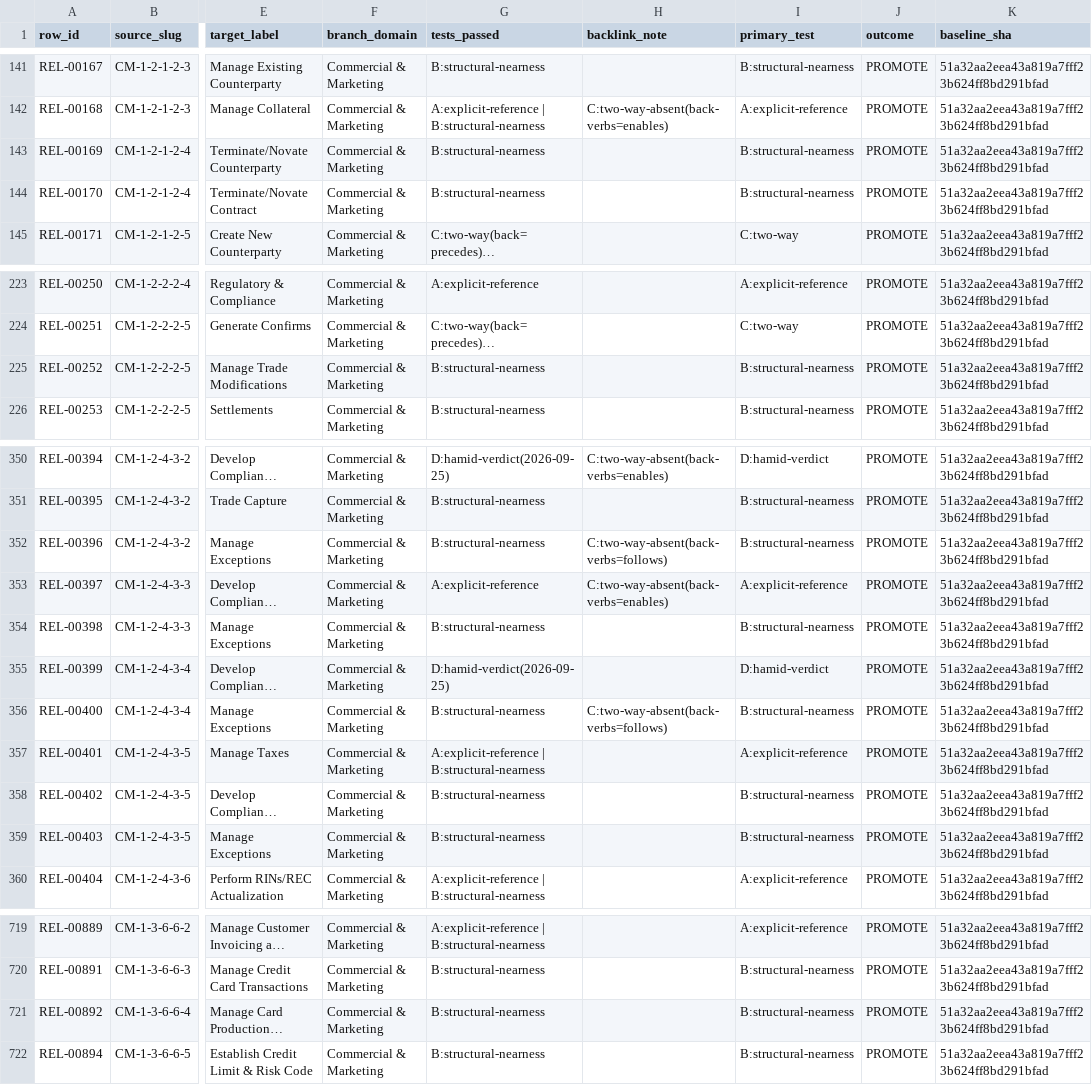
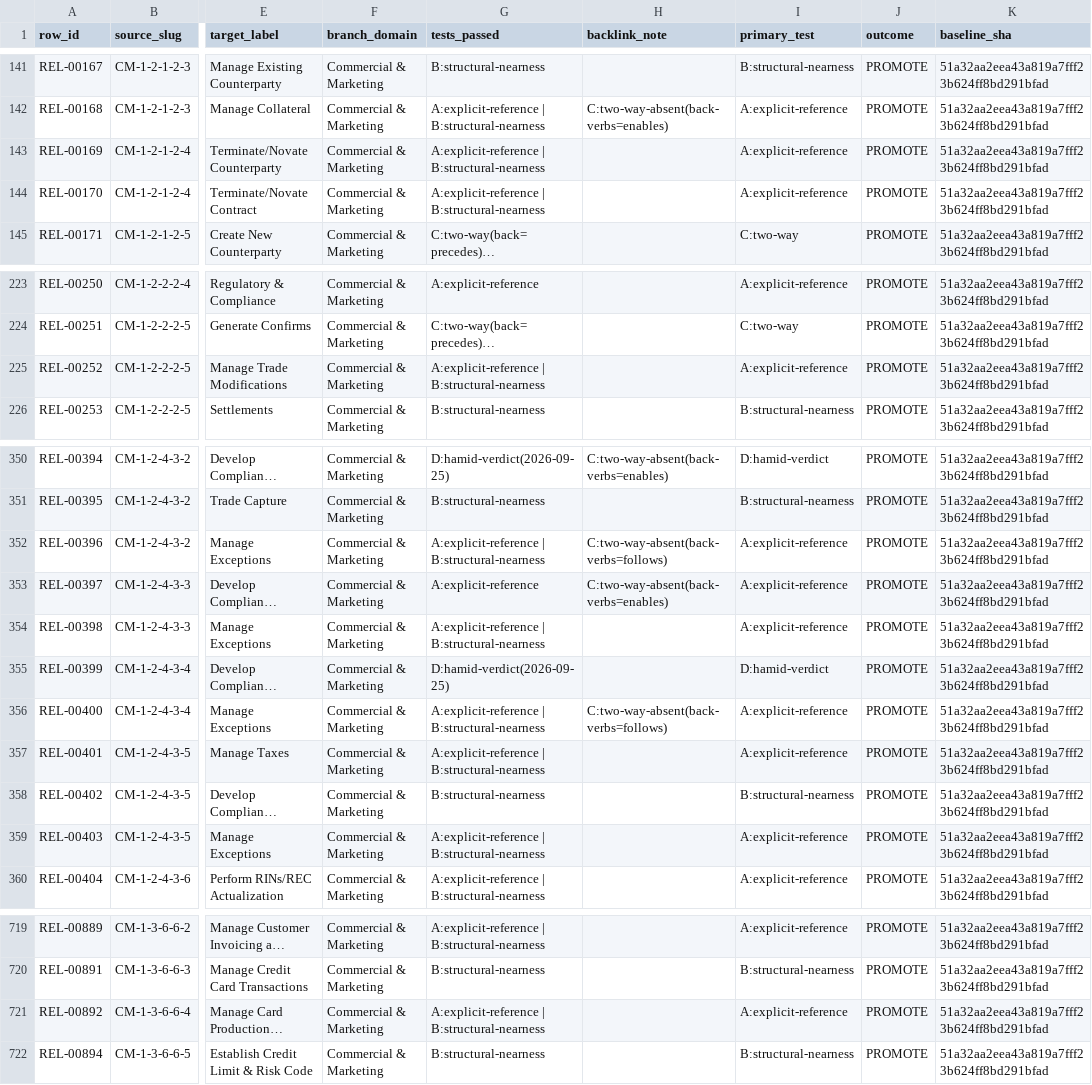
Before and after one commit to aadehamid/enterprise-performance-model, a CSV file: business_architecture/ontology/step4/target-report/context-pass.csv, drawn as a sheet; only a part is shown, gaps mark what is left out; long unchanged cells end in …; the diff names each change by its address in the sheet, - before the commit and + after, or states it on an @@ line.

```diff
--- a/business_architecture/ontology/step4/target-report/context-pass.csv
+++ b/business_architecture/ontology/step4/target-report/context-pass.csv
-G143:G144 (tests_passed): B:structural-nearness
+G143:G144 (tests_passed): A:explicit-reference | B:structural-nearness
-I143:I144 (primary_test): B:structural-nearness
+I143:I144 (primary_test): A:explicit-reference
-G225 (tests_passed): B:structural-nearness
+G225 (tests_passed): A:explicit-reference | B:structural-nearness
-I225 (primary_test): B:structural-nearness
+I225 (primary_test): A:explicit-reference
-G352 (tests_passed): B:structural-nearness
+G352 (tests_passed): A:explicit-reference | B:structural-nearness
-I352 (primary_test): B:structural-nearness
+I352 (primary_test): A:explicit-reference
-G354 (tests_passed): B:structural-nearness
+G354 (tests_passed): A:explicit-reference | B:structural-nearness
-I354 (primary_test): B:structural-nearness
+I354 (primary_test): A:explicit-reference
-G356 (tests_passed): B:structural-nearness
+G356 (tests_passed): A:explicit-reference | B:structural-nearness
-I356 (primary_test): B:structural-nearness
+I356 (primary_test): A:explicit-reference
-G359 (tests_passed): B:structural-nearness
+G359 (tests_passed): A:explicit-reference | B:structural-nearness
-I359 (primary_test): B:structural-nearness
+I359 (primary_test): A:explicit-reference
-G721 (tests_passed): B:structural-nearness
+G721 (tests_passed): A:explicit-reference | B:structural-nearness
-I721 (primary_test): B:structural-nearness
+I721 (primary_test): A:explicit-reference
```
Also changed, not shown: business_architecture/ontology/step4/canonical-facts.csv, 12 other files.
